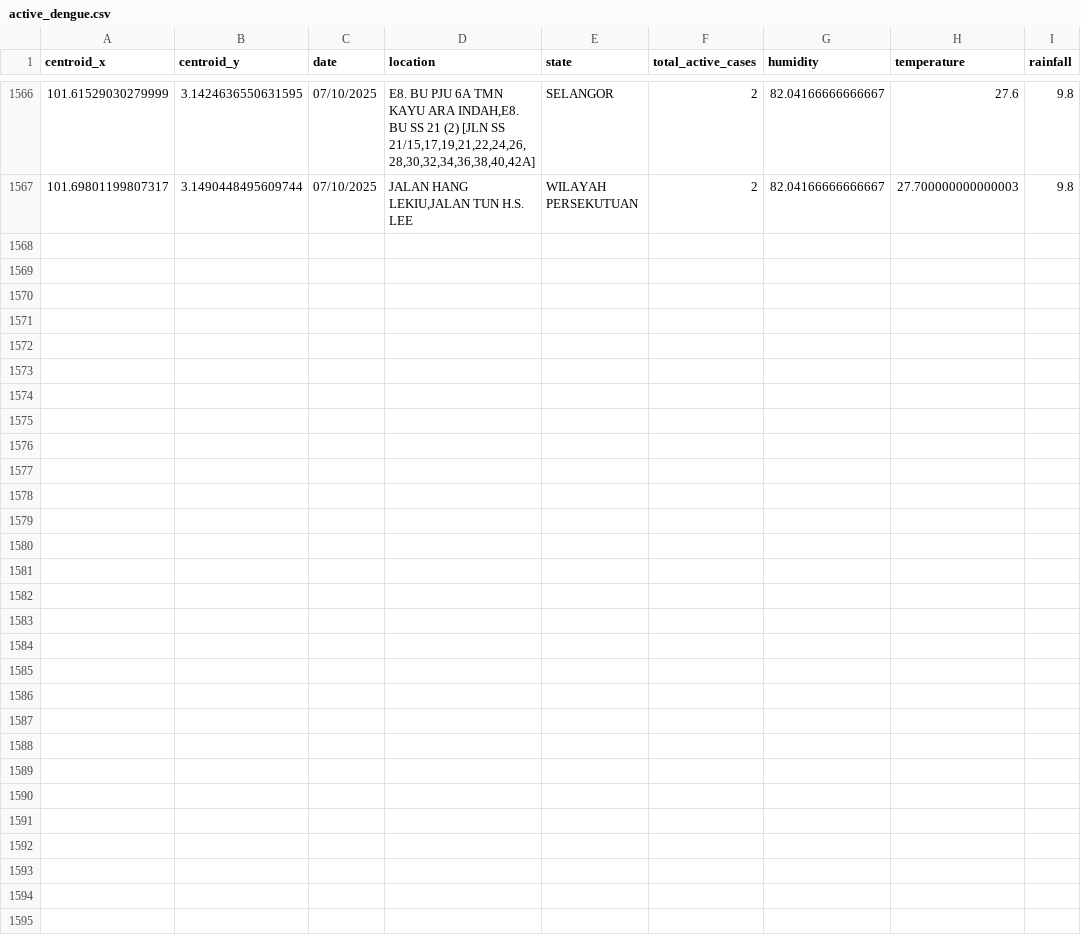
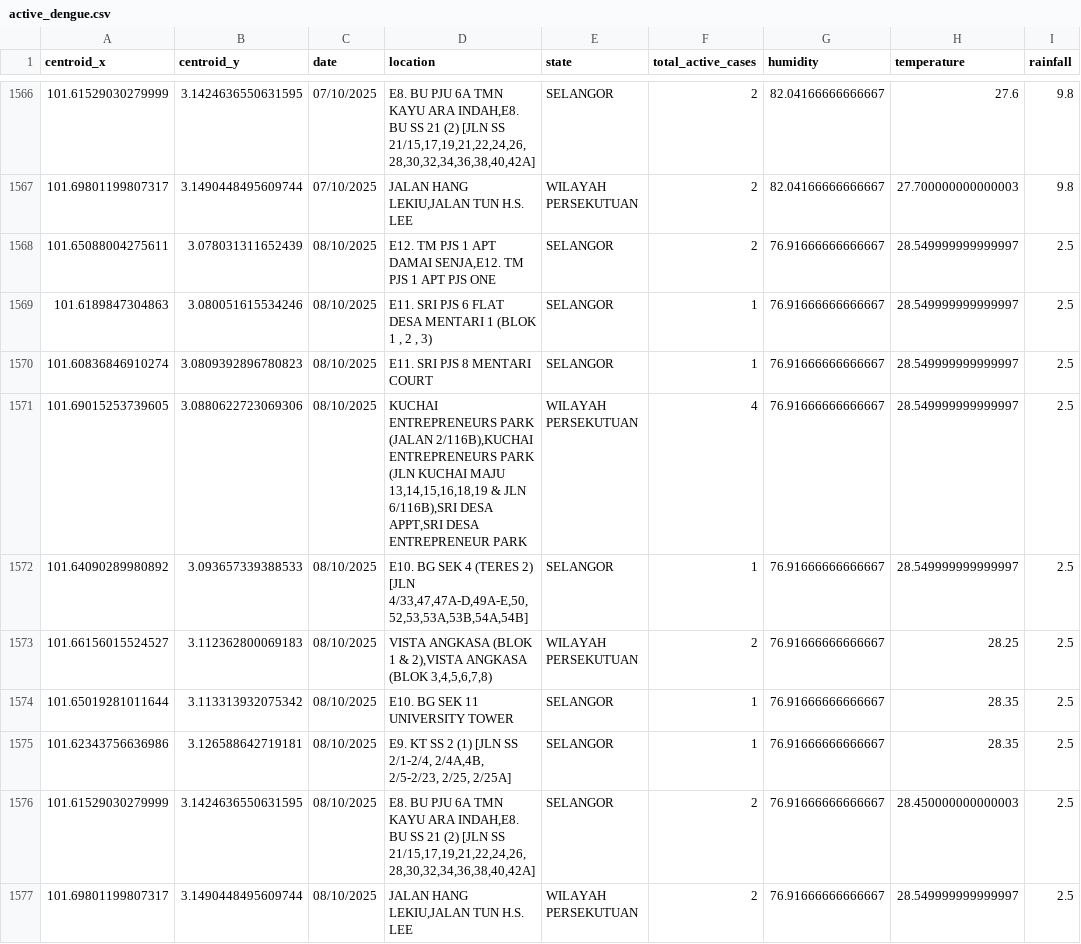
Before and after one commit to adamarbain/DailyScrapDengueData, a CSV file: active_dengue.csv, drawn as a sheet; only a part is shown, gaps mark what is left out.

```diff
--- a/active_dengue.csv
+++ b/active_dengue.csv
@@ -1567 +1567,11 @@ centroid_x,centroid_y,date,location,state,total_active_cases,humidity,temperatur
 101.69801199807317,3.1490448495609744,07/10/2025,"JALAN HANG LEKIU,JALAN TUN H.S. LEE",WILAYAH PERSEKUTUAN,2,82.04166666666667,27.700000000000003,9.8
+101.65088004275611,3.078031311652439,08/10/2025,"E12. TM PJS 1 APT DAMAI SENJA,E12. TM PJS 1 APT PJS  ONE",SELANGOR,2,76.91666666666667,28.549999999999997,2.5
+101.6189847304863,3.080051615534246,08/10/2025,"E11. SRI PJS 6 FLAT DESA MENTARI 1 (BLOK 1 , 2 , 3)",SELANGOR,1,76.91666666666667,28.549999999999997,2.5
+101.60836846910274,3.0809392896780823,08/10/2025,E11. SRI PJS 8 MENTARI COURT,SELANGOR,1,76.91666666666667,28.549999999999997,2.5
+101.69015253739605,3.0880622723069306,08/10/2025,"KUCHAI ENTREPRENEURS PARK (JALAN 2/116B),KUCHAI ENTREPRENEURS PARK (JLN KUCHAI MAJU 13,14,15,16,18,19 & JLN 6/116B),SRI DESA APPT,SRI DESA ENTREPRENEUR PARK",WILAYAH PERSEKUTUAN,4,76.91666666666667,28.549999999999997,2.5
+101.64090289980892,3.093657339388533,08/10/2025,"E10. BG SEK 4 (TERES 2) [JLN 4/33,47,47A-D,49A-E,50,52,53,53A,53B,54A,54B]",SELANGOR,1,76.91666666666667,28.549999999999997,2.5
+101.66156015524527,3.112362800069183,08/10/2025,"VISTA ANGKASA (BLOK 1 & 2),VISTA ANGKASA (BLOK 3,4,5,6,7,8)",WILAYAH PERSEKUTUAN,2,76.91666666666667,28.25,2.5
+101.65019281011644,3.113313932075342,08/10/2025,E10. BG SEK 11 UNIVERSITY TOWER,SELANGOR,1,76.91666666666667,28.35,2.5
+101.62343756636986,3.126588642719181,08/10/2025,"E9. KT SS 2 (1) [JLN SS 2/1-2/4, 2/4A,4B, 2/5-2/23, 2/25, 2/25A]",SELANGOR,1,76.91666666666667,28.35,2.5
+101.61529030279999,3.1424636550631595,08/10/2025,"E8. BU PJU 6A TMN KAYU ARA INDAH,E8. BU SS 21 (2) [JLN SS 21/15,17,19,21,22,24,26,28,30,32,34,36,38,40,42A]",SELANGOR,2,76.91666666666667,28.450000000000003,2.5
+101.69801199807317,3.1490448495609744,08/10/2025,"JALAN HANG LEKIU,JALAN TUN H.S. LEE",WILAYAH PERSEKUTUAN,2,76.91666666666667,28.549999999999997,2.5
```
Also changed, not shown: 6 other files.
